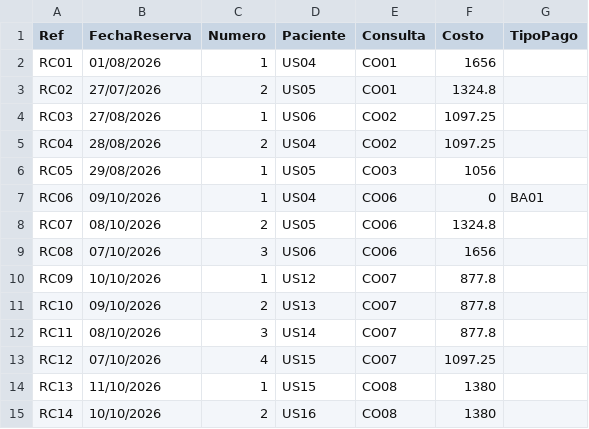
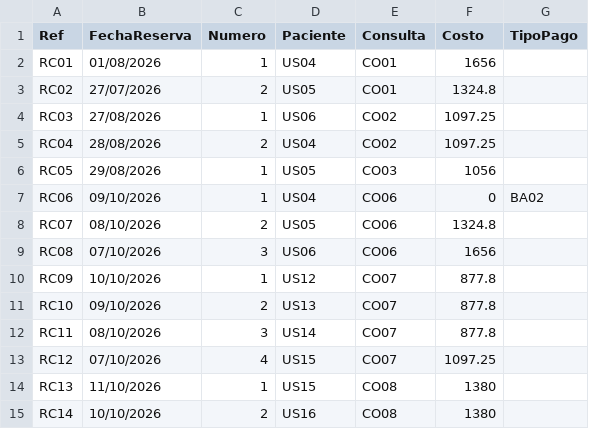
Before and after one commit to lukkyye/tprog, a CSV file: estacion_trabajo/src/main/resources/2026Reservas.csv, drawn as a sheet.

```diff
--- a/estacion_trabajo/src/main/resources/2026Reservas.csv
+++ b/estacion_trabajo/src/main/resources/2026Reservas.csv
@@ -6,3 +6,3 @@ RC04;28/08/2026;2;US04;CO02;1097.25;
 RC05;29/08/2026;1;US05;CO03;1056;
-RC06;09/10/2026;1;US04;CO06;0;BA01
+RC06;09/10/2026;1;US04;CO06;0;BA02
 RC07;08/10/2026;2;US05;CO06;1324.8;
```
Also changed, not shown: estacion_trabajo/src/main/resources/2026DiaConsulta.csv, 11 other files.
